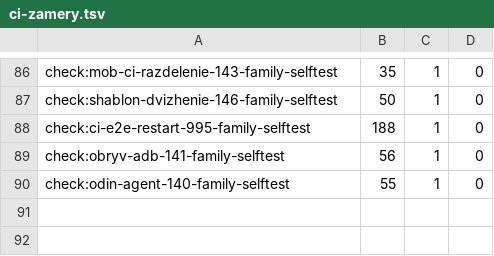
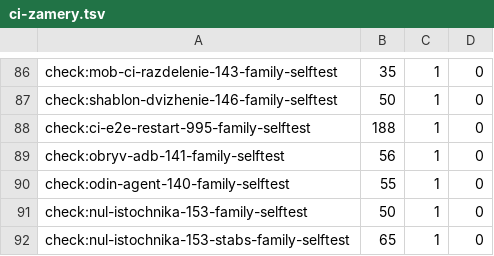
Before and after one commit to a3ka/dev-harness, a TSV file: registry/ci-zamery.tsv, drawn as a sheet; only a part is shown, gaps mark what is left out.

```diff
--- a/registry/ci-zamery.tsv
+++ b/registry/ci-zamery.tsv
@@ -90 +90,3 @@ check:obryv-adb-141-family-selftest	56	1	0
 check:odin-agent-140-family-selftest	55	1	0
+check:nul-istochnika-153-family-selftest	50	1	0
+check:nul-istochnika-153-stabs-family-selftest	65	1	0
```
Also changed, not shown: registry/ci-steps.tsv, 1 other file.
